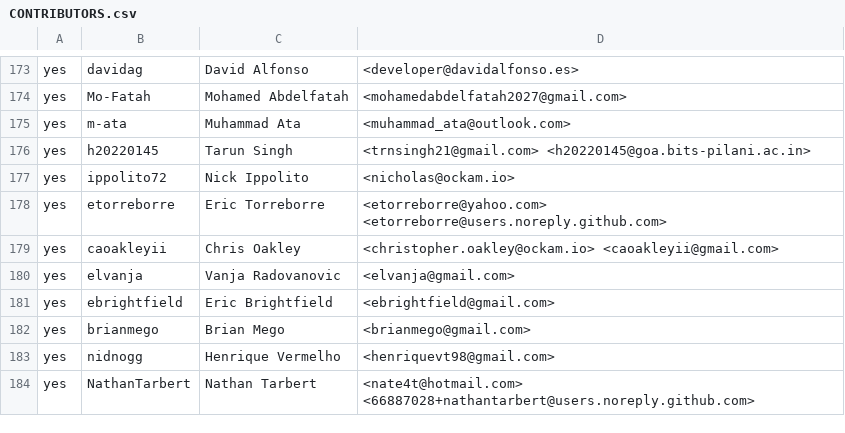
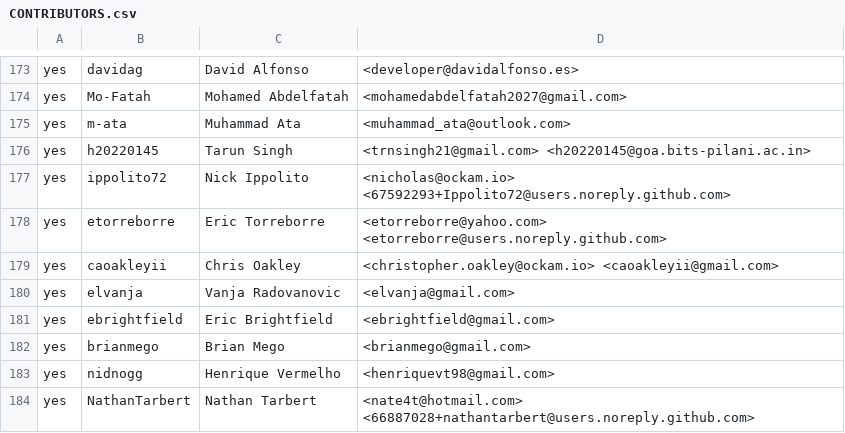
Before and after one commit to rjtch/ockam-contributors, a CSV file: CONTRIBUTORS.csv, drawn as a sheet; only a part is shown, gaps mark what is left out.

Commit message:
add email

```diff
--- a/CONTRIBUTORS.csv
+++ b/CONTRIBUTORS.csv
@@ -176,3 +176,3 @@ yes,m-ata,Muhammad Ata,<muhammad_ata@outlook.com>
 yes,h20220145,Tarun Singh,<trnsingh21@gmail.com> <h20220145@goa.bits-pilani.ac.in>
-yes,ippolito72,Nick Ippolito,<nicholas@ockam.io>
+yes,ippolito72,Nick Ippolito,<nicholas@ockam.io> <67592293+Ippolito72@users.noreply.github.com>
 yes,etorreborre,Eric Torreborre,<etorreborre@yahoo.com> <etorreborre@users.noreply.github.com>
```
